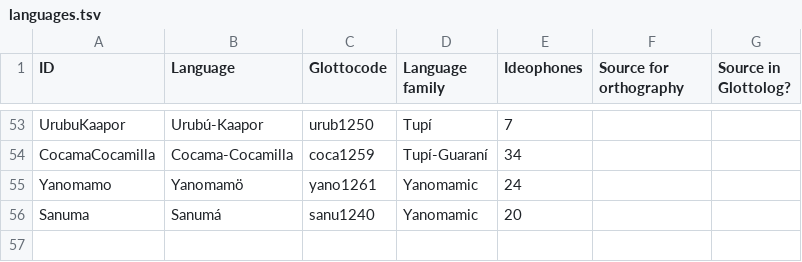
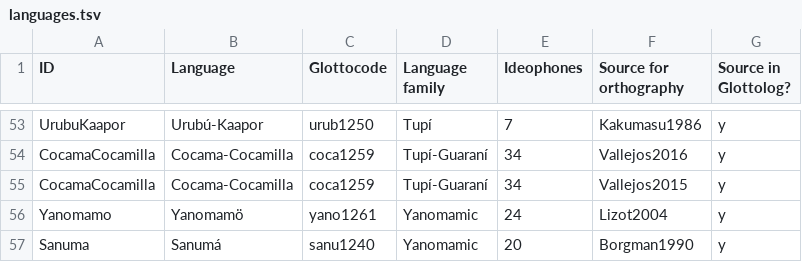
Before and after one commit to lexibank/ideobank, a TSV file: etc/languages.tsv, drawn as a sheet; only a part is shown, gaps mark what is left out; addresses are those after the commit; the diff covers the shown part only; the diff names each change by its address in the sheet, - before the commit and + after, or states it on an @@ line.

Commit message:
sources in Bibtex
sources in Bibtex

```diff
--- a/etc/languages.tsv
+++ b/etc/languages.tsv
-F53 (Source for orthography): (empty)
+F53 (Source for orthography): Kakumasu1986
-G53:G54 (Source in Glottolog?): (empty)
+G53:G54 (Source in Glottolog?): y
-F54 (Source for orthography): (empty)
+F54 (Source for orthography): Vallejos2016
+row 55: CocamaCocamilla | Cocama-Cocamilla | coca1259 | Tupí-Guaraní | 34 | Vallejos2015 | y
-F56 (Source for orthography): (empty)
+F56 (Source for orthography): Lizot2004
-G56:G57 (Source in Glottolog?): (empty)
+G56:G57 (Source in Glottolog?): y
-F57 (Source for orthography): (empty)
+F57 (Source for orthography): Borgman1990
```
Also changed, not shown: 95 edited cells elsewhere in this file, 1 other file.
